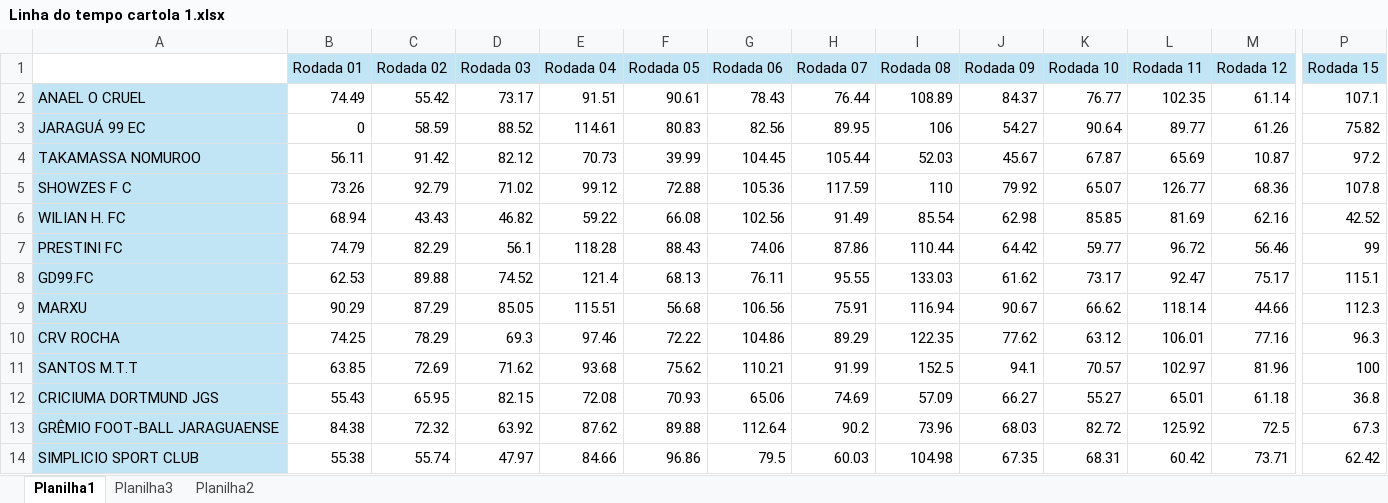
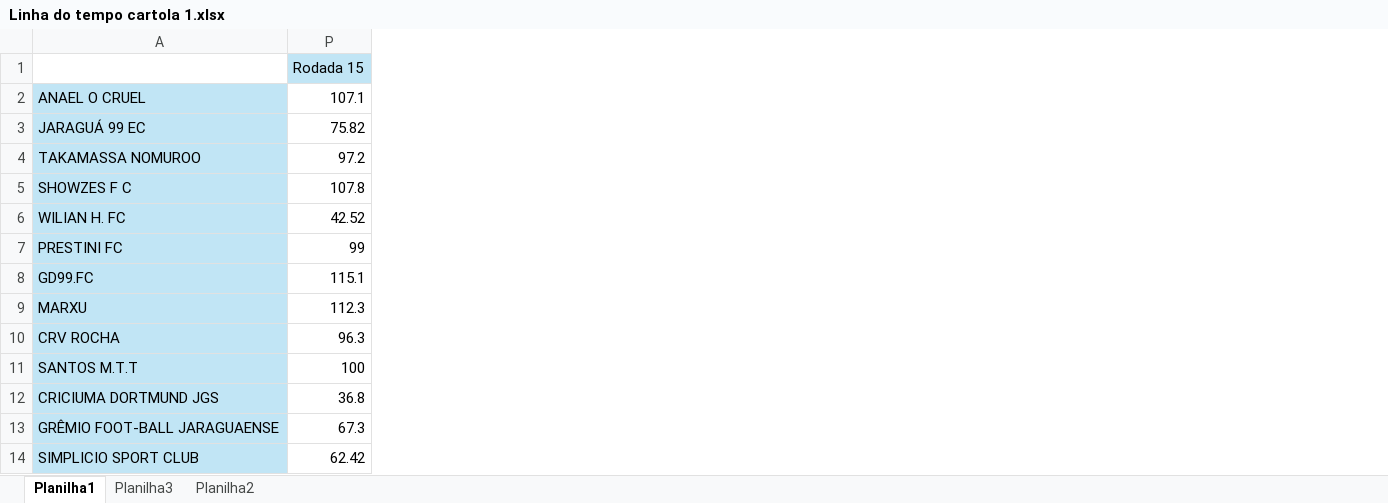
Before and after one commit to viniforte/cartolawmo, an Excel workbook: Linha do tempo cartola 1.xlsx, sheet Planilha1, drawn as a sheet; only a part is shown, gaps mark what is left out; values as stored, in another font and other column widths than the file's, no borders; charts and pictures not drawn; removed rows and columns are numbered as before the commit, all else as after; the diff covers the shown part only; the diff names each change by its address in the sheet, - before the commit and + after, or states it on an @@ line.

Commit message:
Add files via upload

```diff
--- a/Linha do tempo cartola 1.xlsx (sheet Planilha1)
+++ b/Linha do tempo cartola 1.xlsx (sheet Planilha1)
@@ column B hidden, rows 1-14: Rodada 01 | 74.49 | 0 | 56.11 | 73.26 | 68.94 | 74.79 | 62.53 | 90.29 | 74.25 | 63.85 | 55.43 | 84.38 | 55.38 @@
@@ column C hidden, rows 1-14: Rodada 02 | 55.42 | 58.59 | 91.42 | 92.79 | 43.43 | 82.29 | 89.88 | 87.29 | 78.29 | 72.69 | 65.95 | 72.32 | 55.74 @@
@@ column D hidden, rows 1-14: Rodada 03 | 73.17 | 88.52 | 82.12 | 71.02 | 46.82 | 56.1 | 74.52 | 85.05 | 69.3 | 71.62 | 82.15 | 63.92 | 47.97 @@
@@ column E hidden, rows 1-14: Rodada 04 | 91.51 | 114.61 | 70.73 | 99.12 | 59.22 | 118.28 | 121.4 | 115.51 | 97.46 | 93.68 | 72.08 | 87.62 | 84.66 @@
@@ column F hidden, rows 1-14: Rodada 05 | 90.61 | 80.83 | 39.99 | 72.88 | 66.08 | 88.43 | 68.13 | 56.68 | 72.22 | 75.62 | 70.93 | 89.88 | 96.86 @@
@@ column G hidden, rows 1-14: Rodada 06 | 78.43 | 82.56 | 104.45 | 105.36 | 102.56 | 74.06 | 76.11 | 106.56 | 104.86 | 110.21 | 65.06 | 112.64 | 79.5 @@
@@ column H hidden, rows 1-14: Rodada 07 | 76.44 | 89.95 | 105.44 | 117.59 | 91.49 | 87.86 | 95.55 | 75.91 | 89.29 | 91.99 | 74.69 | 90.2 | 60.03 @@
@@ column I hidden, rows 1-14: Rodada 08 | 108.89 | 106 | 52.03 | 110 | 85.54 | 110.44 | 133.03 | 116.94 | 122.35 | 152.5 | 57.09 | 73.96 | 104.98 @@
@@ column J hidden, rows 1-14: Rodada 09 | 84.37 | 54.27 | 45.67 | 79.92 | 62.98 | 64.42 | 61.62 | 90.67 | 77.62 | 94.1 | 66.27 | 68.03 | 67.35 @@
@@ column K hidden, rows 1-14: Rodada 10 | 76.77 | 90.64 | 67.87 | 65.07 | 85.85 | 59.77 | 73.17 | 66.62 | 63.12 | 70.57 | 55.27 | 82.72 | 68.31 @@
@@ column L hidden, rows 1-14: Rodada 11 | 102.35 | 89.77 | 65.69 | 126.77 | 81.69 | 96.72 | 92.47 | 118.14 | 106.01 | 102.97 | 65.01 | 125.92 | 60.42 @@
@@ column M hidden, rows 1-14: Rodada 12 | 61.14 | 61.26 | 10.87 | 68.36 | 62.16 | 56.46 | 75.17 | 44.66 | 77.16 | 81.96 | 61.18 | 72.5 | 73.71 @@
```
Also changed, not shown: 22 added rows, 1 added column and 3 removed columns elsewhere in this sheet, hidden cells, charts or pictures.
